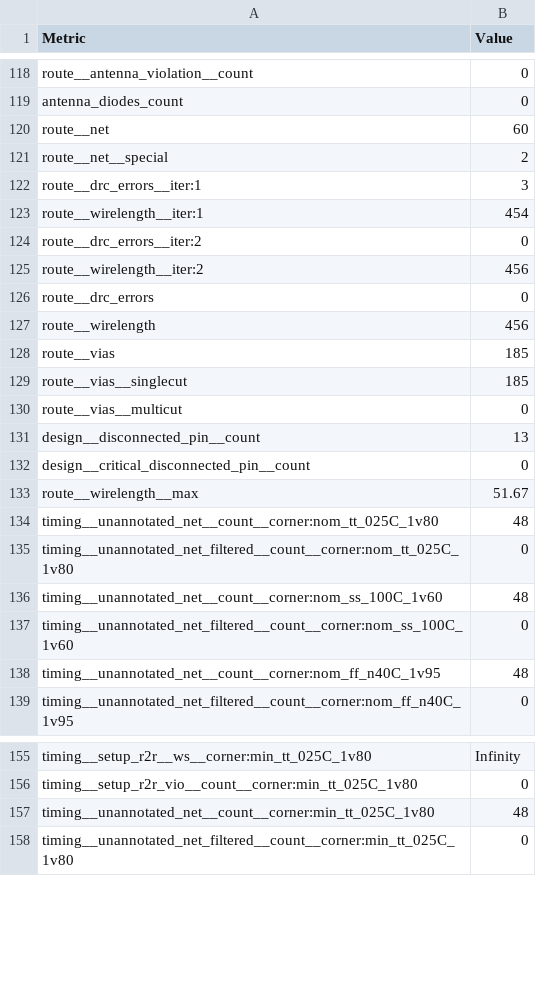
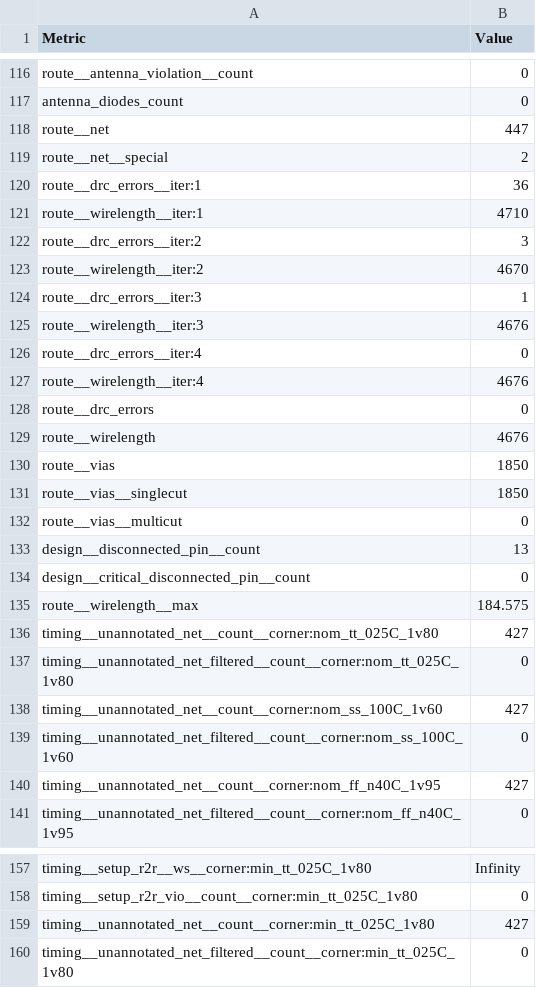
Before and after one commit to TinyTapeout/tinytapeout-sky-25b-staging, a CSV file: projects/tt_um_wokwi_446363771447095297/stats/metrics.csv, drawn as a sheet; only a part is shown, gaps mark what is left out; the diff covers the shown part only.

Commit message:
feat: update project tt_um_wokwi_446363771447095297 from carson-mpspace/tinytapeout-demo
Commit: 3daec88a6da0b70c441873211639b93f7a806876
Workflow: https://github.com/carson-mpspace/tinytapeout-demo/actions/runs/19191748026

```diff
--- a/projects/tt_um_wokwi_446363771447095297/stats/metrics.csv
+++ b/projects/tt_um_wokwi_446363771447095297/stats/metrics.csv
@@ -119,12 +117,16 @@ route__antenna_violation__count,0
 antenna_diodes_count,0
-route__net,60
+route__net,447
 route__net__special,2
-route__drc_errors__iter:1,3
-route__wirelength__iter:1,454
-route__drc_errors__iter:2,0
-route__wirelength__iter:2,456
+route__drc_errors__iter:1,36
+route__wirelength__iter:1,4710
+route__drc_errors__iter:2,3
+route__wirelength__iter:2,4670
+route__drc_errors__iter:3,1
+route__wirelength__iter:3,4676
+route__drc_errors__iter:4,0
+route__wirelength__iter:4,4676
 route__drc_errors,0
-route__wirelength,456
-route__vias,185
-route__vias__singlecut,185
+route__wirelength,4676
+route__vias,1850
+route__vias__singlecut,1850
 route__vias__multicut,0
@@ -132,8 +134,8 @@ design__disconnected_pin__count,13
 design__critical_disconnected_pin__count,0
-route__wirelength__max,51.67
-timing__unannotated_net__count__corner:nom_tt_025C_1v80,48
+route__wirelength__max,184.575
+timing__unannotated_net__count__corner:nom_tt_025C_1v80,427
 timing__unannotated_net_filtered__count__corner:nom_tt_025C_1v80,0
-timing__unannotated_net__count__corner:nom_ss_100C_1v60,48
+timing__unannotated_net__count__corner:nom_ss_100C_1v60,427
 timing__unannotated_net_filtered__count__corner:nom_ss_100C_1v60,0
-timing__unannotated_net__count__corner:nom_ff_n40C_1v95,48
+timing__unannotated_net__count__corner:nom_ff_n40C_1v95,427
 timing__unannotated_net_filtered__count__corner:nom_ff_n40C_1v95,0
@@ -156,3 +158,3 @@ timing__setup_r2r__ws__corner:min_tt_025C_1v80,Infinity
 timing__setup_r2r_vio__count__corner:min_tt_025C_1v80,0
-timing__unannotated_net__count__corner:min_tt_025C_1v80,48
+timing__unannotated_net__count__corner:min_tt_025C_1v80,427
 timing__unannotated_net_filtered__count__corner:min_tt_025C_1v80,0
```
Also changed, not shown: 2 removed rows and 56 edited cells elsewhere in this file, 8 other files.
